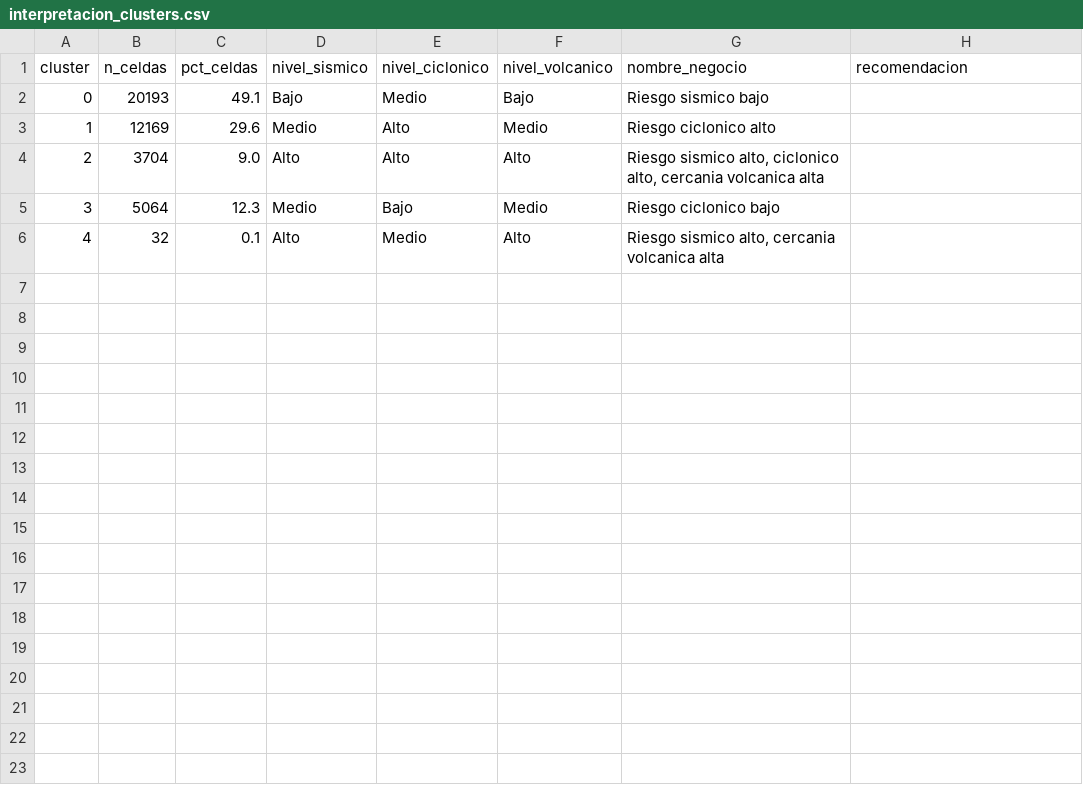
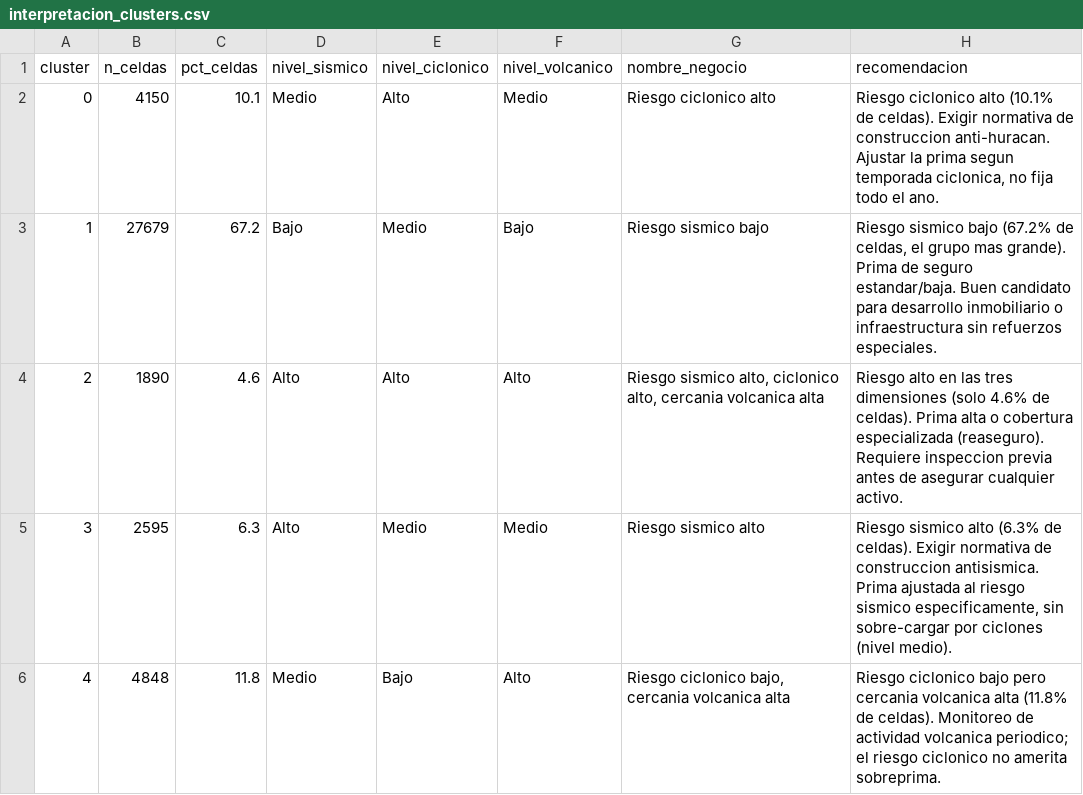
Before and after one commit to garciaguadalupevanessa-bit/Anexo_Risk, a CSV file: data/processed/interpretacion_clusters.csv, drawn as a sheet.

Commit message:
feat: add business recommendations, fix table formatting, finalize notebook for review

```diff
--- a/data/processed/interpretacion_clusters.csv
+++ b/data/processed/interpretacion_clusters.csv
@@ -1,6 +1,6 @@
 cluster,n_celdas,pct_celdas,nivel_sismico,nivel_ciclonico,nivel_volcanico,nombre_negocio,recomendacion
-0,20193,49.1,Bajo,Medio,Bajo,Riesgo sismico bajo,
-1,12169,29.6,Medio,Alto,Medio,Riesgo ciclonico alto,
-2,3704,9.0,Alto,Alto,Alto,"Riesgo sismico alto, ciclonico alto, cercania volcanica alta",
-3,5064,12.3,Medio,Bajo,Medio,Riesgo ciclonico bajo,
-4,32,0.1,Alto,Medio,Alto,"Riesgo sismico alto, cercania volcanica alta",
+0,4150,10.1,Medio,Alto,Medio,Riesgo ciclonico alto,"Riesgo ciclonico alto (10.1% de celdas). Exigir normativa de construccion anti-huracan. Ajustar la prima segun temporada ciclonica, no fija todo el ano."
+1,27679,67.2,Bajo,Medio,Bajo,Riesgo sismico bajo,"Riesgo sismico bajo (67.2% de celdas, el grupo mas grande). Prima de seguro estandar/baja. Buen candidato para desarrollo inmobiliario o infraestructura sin refuerzos especiales."
+2,1890,4.6,Alto,Alto,Alto,"Riesgo sismico alto, ciclonico alto, cercania volcanica alta",Riesgo alto en las tres dimensiones (solo 4.6% de celdas). Prima alta o cobertura especializada (reaseguro). Requiere inspeccion previa antes de asegurar cualquier activo.
+3,2595,6.3,Alto,Medio,Medio,Riesgo sismico alto,"Riesgo sismico alto (6.3% de celdas). Exigir normativa de construccion antisismica. Prima ajustada al riesgo sismico especificamente, sin sobre-cargar por ciclones (nivel medio)."
+4,4848,11.8,Medio,Bajo,Alto,"Riesgo ciclonico bajo, cercania volcanica alta",Riesgo ciclonico bajo pero cercania volcanica alta (11.8% de celdas). Monitoreo de actividad volcanica periodico; el riesgo ciclonico no amerita sobreprima.
```
Also changed, not shown: data/processed/casos_estudio.csv, 1 other file.
